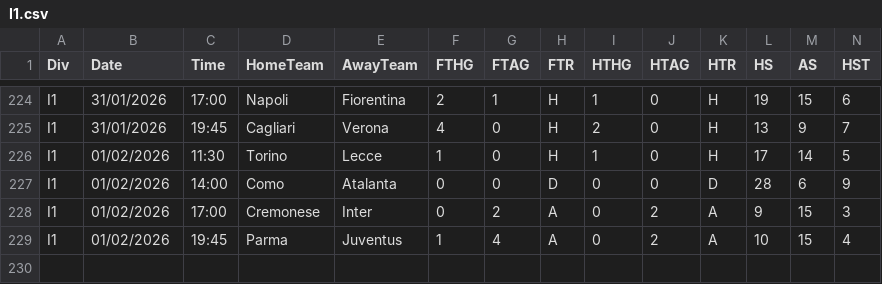
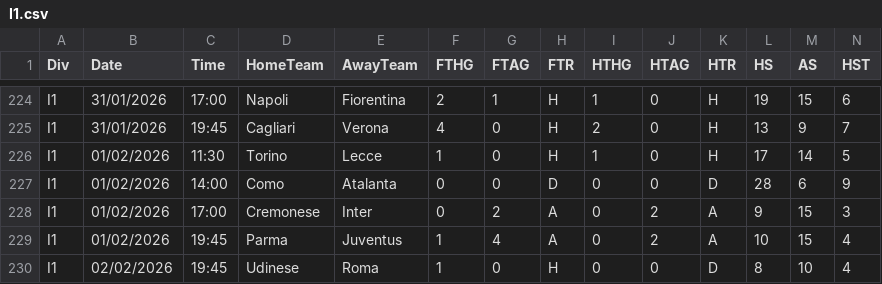
Before and after one commit to fghh111fghh/Depts, a CSV file: depts/import_data/I1.csv, drawn as a sheet; only a part is shown, gaps mark what is left out; rows hold the shown columns only; the diff names each change by its address in the sheet, - before the commit and + after, or states it on an @@ line.

```diff
--- a/depts/import_data/I1.csv
+++ b/depts/import_data/I1.csv
+row 230: I1 | 02/02/2026 | 19:45 | Udinese | Roma | 1 | 0 | H | 0 | 0 | D | 8 | 10 | 4
```
Also changed, not shown: depts/import_data/E0.csv, depts/import_data/SP1.csv, 3 other files.
